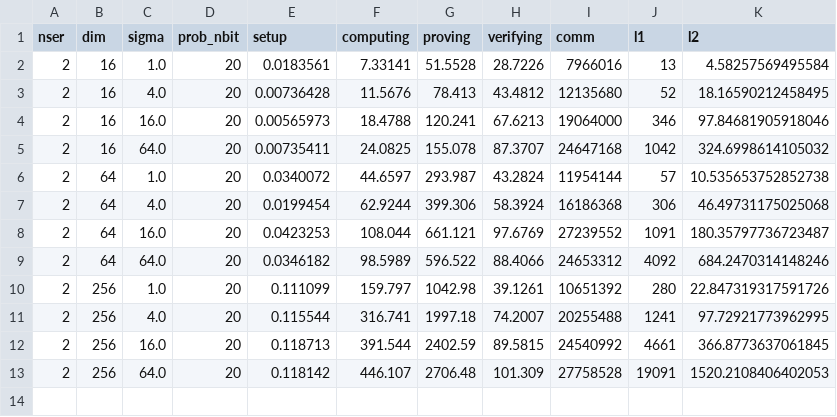
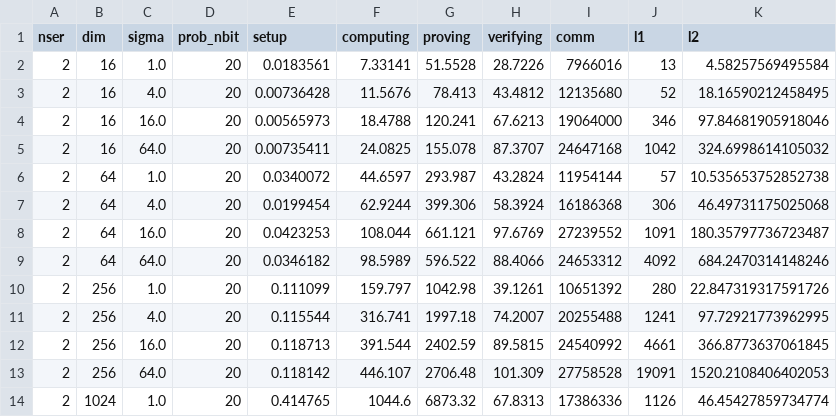
Before and after one commit to jvhs0706/VDDP, a CSV file: logs/vddgm.csv, drawn as a sheet; the diff names each change by its address in the sheet, - before the commit and + after, or states it on an @@ line.

Commit message:
Update vddgm logs for dim 1024 and sigma 1, run 1

```diff
--- a/logs/vddgm.csv
+++ b/logs/vddgm.csv
+row 14: 2 | 1024 | 1.0 | 20 | 0.414765 | 1044.6 | 6873.32 | 67.8313 | 17386336 | 1126 | 46.45427859734774
```
